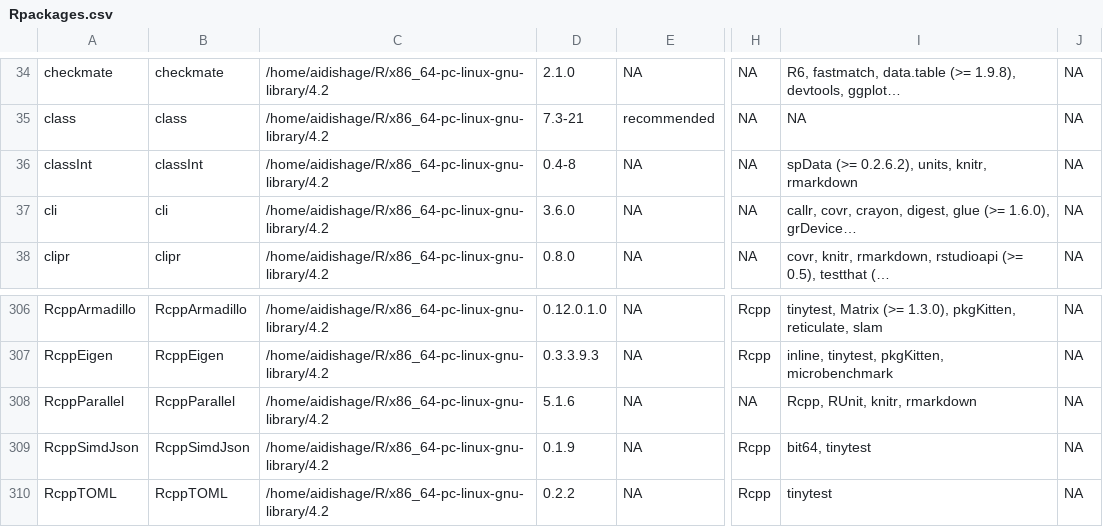
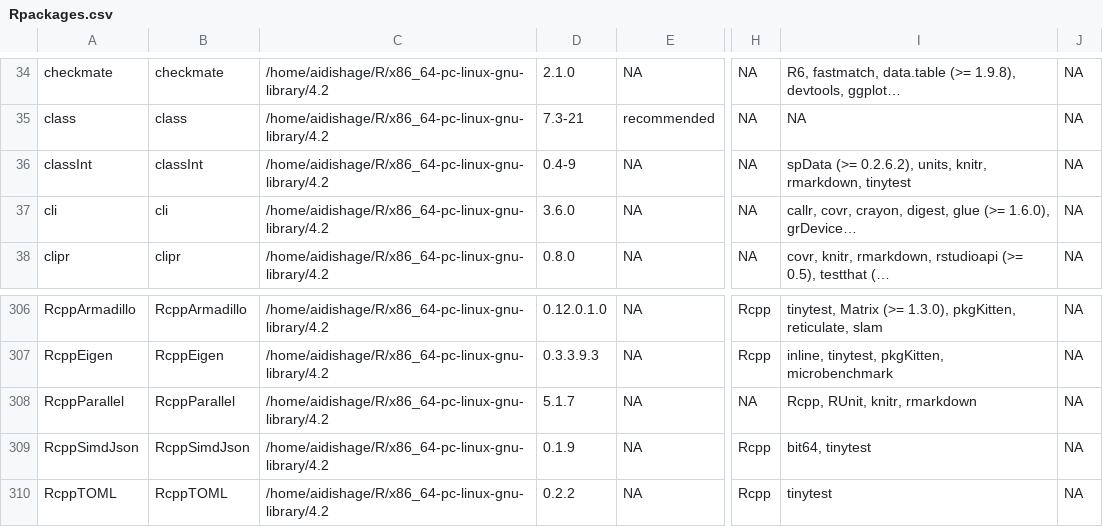
Before and after one commit to Song921012/myenv, a CSV file: Rpackages.csv, drawn as a sheet; only a part is shown, gaps mark what is left out; long unchanged cells end in …; the diff names each change by its address in the sheet, - before the commit and + after, or states it on an @@ line.

```diff
--- a/Rpackages.csv
+++ b/Rpackages.csv
-D36: 0.4-8
+D36: 0.4-9
-I36: …units, knitr, rmarkdown
+I36: …units, knitr, rmarkdown, tinytest
-D308: 5.1.6
+D308: 5.1.7
```
Also changed, not shown: 3 other files.
